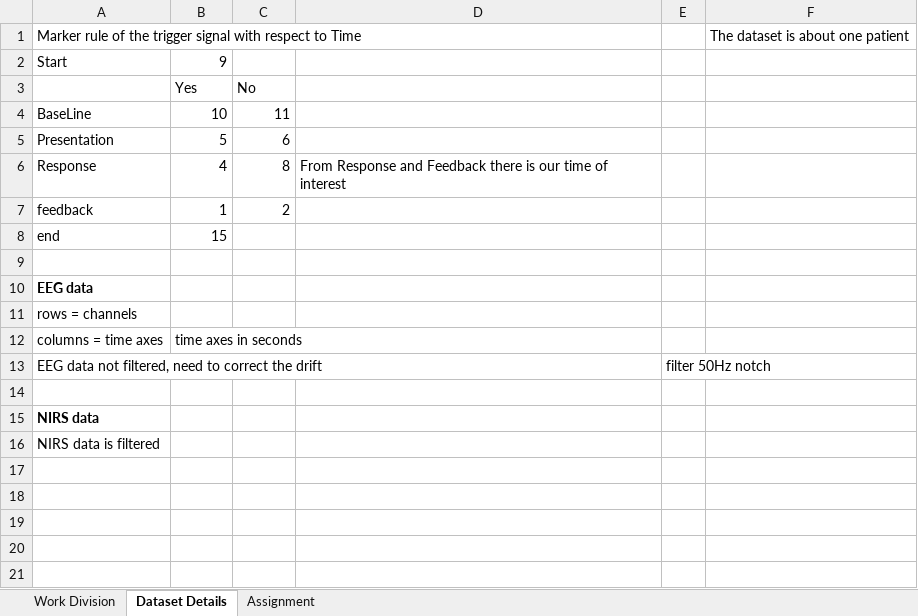
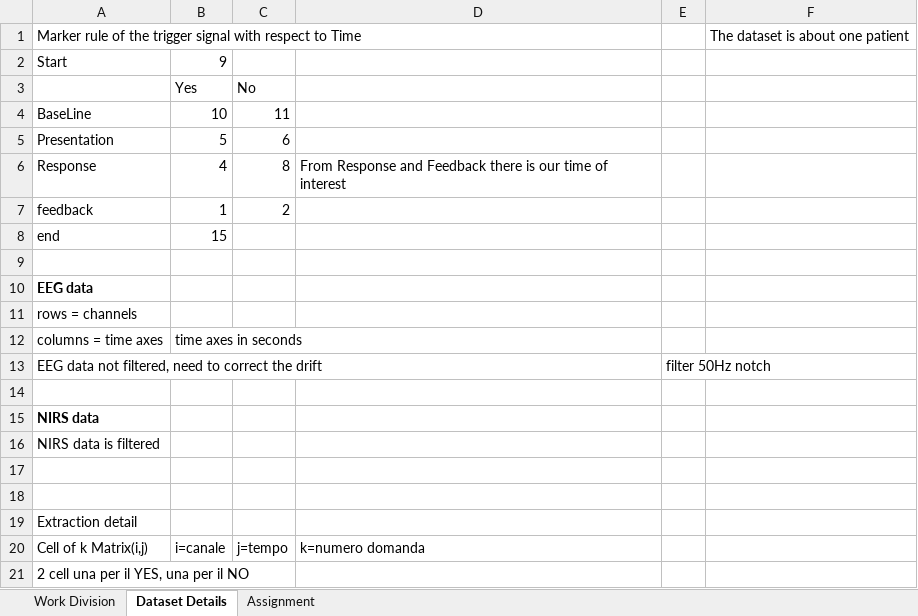
Before and after one commit to mrektor/BCI-ThoughtRecognition, an Excel workbook: SCHEDULE.xlsx, sheet Dataset Details, drawn as a sheet; values as stored, in another font and other column widths than the file's, no borders; the diff names each change by its address in the sheet, - before the commit and + after, or states it on an @@ line.

Commit message:
Schedule update

```diff
--- a/SCHEDULE.xlsx (sheet Dataset Details)
+++ b/SCHEDULE.xlsx (sheet Dataset Details)
+row 17: (empty)
+row 18: (empty)
+row 19: Extraction detail
+row 20: Cell of k Matrix(i,j) | i=canale | j=tempo | k=numero domanda
+row 21: 2 cell una per il YES, una per il NO
```
Also changed, not shown: 1 other file.
